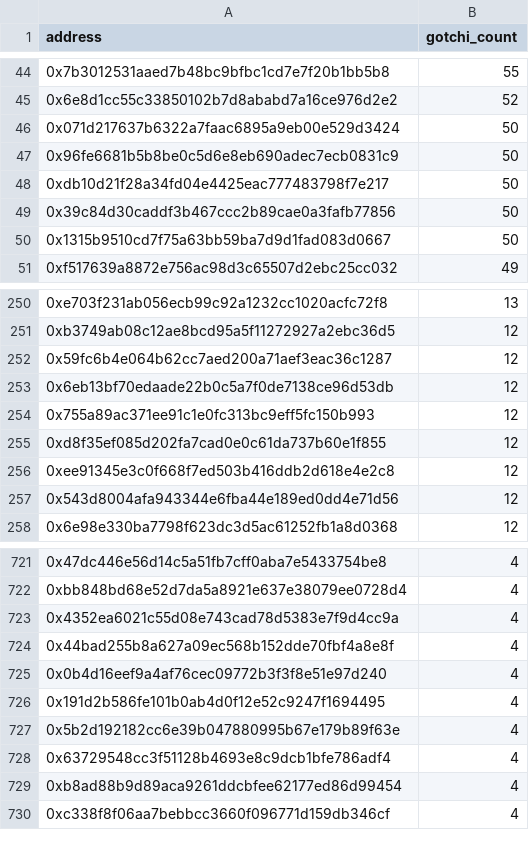
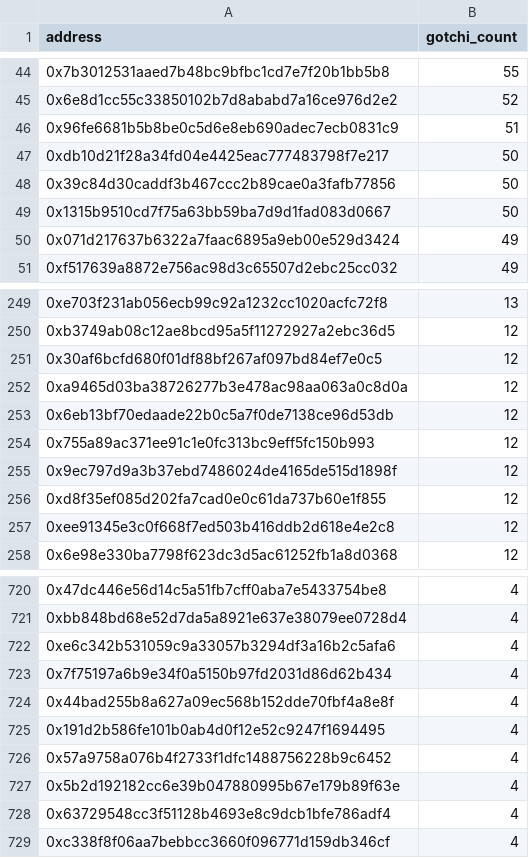
Before and after one commit to aavegotchi/aavegotchi-contracts, a CSV file: airdrop.csv, drawn as a sheet; only a part is shown, gaps mark what is left out; the diff covers the shown part only.

```diff
--- a/airdrop.csv
+++ b/airdrop.csv
@@ -45,4 +45,3 @@ address,gotchi_count
 0x6e8d1cc55c33850102b7d8ababd7a16ce976d2e2,52
-0x071d217637b6322a7faac6895a9eb00e529d3424,50
-0x96fe6681b5b8be0c5d6e8eb690adec7ecb0831c9,50
+0x96fe6681b5b8be0c5d6e8eb690adec7ecb0831c9,51
 0xdb10d21f28a34fd04e4425eac777483798f7e217,50
@@ -50,2 +49,3 @@ address,gotchi_count
 0x1315b9510cd7f75a63bb59ba7d9d1fad083d0667,50
+0x071d217637b6322a7faac6895a9eb00e529d3424,49
 0xf517639a8872e756ac98d3c65507d2ebc25cc032,49
@@ -251,8 +250,9 @@ address,gotchi_count
 0xb3749ab08c12ae8bcd95a5f11272927a2ebc36d5,12
-0x59fc6b4e064b62cc7aed200a71aef3eac36c1287,12
+0x30af6bcfd680f01df88bf267af097bd84ef7e0c5,12
+0xa9465d03ba38726277b3e478ac98aa063a0c8d0a,12
 0x6eb13bf70edaade22b0c5a7f0de7138ce96d53db,12
 0x755a89ac371ee91c1e0fc313bc9eff5fc150b993,12
+0x9ec797d9a3b37ebd7486024de4165de515d1898f,12
 0xd8f35ef085d202fa7cad0e0c61da737b60e1f855,12
 0xee91345e3c0f668f7ed503b416ddb2d618e4e2c8,12
-0x543d8004afa943344e6fba44e189ed0dd4e71d56,12
 0x6e98e330ba7798f623dc3d5ac61252fb1a8d0368,12
@@ -722,9 +721,9 @@ address,gotchi_count
 0xbb848bd68e52d7da5a8921e637e38079ee0728d4,4
-0x4352ea6021c55d08e743cad78d5383e7f9d4cc9a,4
+0xe6c342b531059c9a33057b3294df3a16b2c5afa6,4
+0x7f75197a6b9e34f0a5150b97fd2031d86d62b434,4
 0x44bad255b8a627a09ec568b152dde70fbf4a8e8f,4
-0x0b4d16eef9a4af76cec09772b3f3f8e51e97d240,4
 0x191d2b586fe101b0ab4d0f12e52c9247f1694495,4
+0x57a9758a076b4f2733f1dfc1488756228b9c6452,4
 0x5b2d192182cc6e39b047880995b67e179b89f63e,4
 0x63729548cc3f51128b4693e8c9dcb1bfe786adf4,4
-0xb8ad88b9d89aca9261ddcbfee62177ed86d99454,4
 0xc338f8f06aa7bebbcc3660f096771d159db346cf,4
```
Also changed, not shown: 30 added rows, 32 removed rows, 50 moved rows and 7 edited cells elsewhere in this file, 3 other files.
